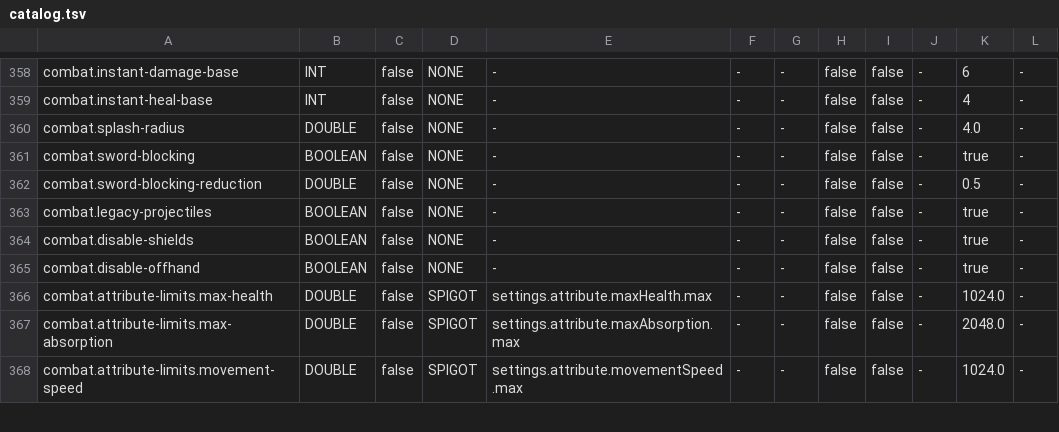
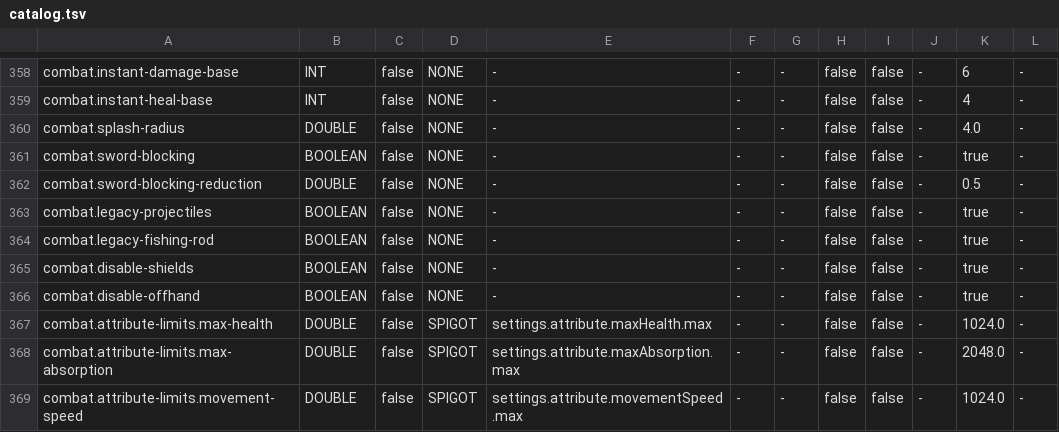
Before and after one commit to adrielorihuela/LegacyFolia, a TSV file: folia-server/src/main/resources/legacyfolia/catalog.tsv, drawn as a sheet; only a part is shown, gaps mark what is left out.

```diff
--- a/folia-server/src/main/resources/legacyfolia/catalog.tsv
+++ b/folia-server/src/main/resources/legacyfolia/catalog.tsv
@@ -363,2 +363,3 @@ combat.sword-blocking-reduction	DOUBLE	false	NONE	-	-	-	false	false	-	0.5	-
 combat.legacy-projectiles	BOOLEAN	false	NONE	-	-	-	false	false	-	true	-
+combat.legacy-fishing-rod	BOOLEAN	false	NONE	-	-	-	false	false	-	true	-
 combat.disable-shields	BOOLEAN	false	NONE	-	-	-	false	false	-	true	-
```
Also changed, not shown: 6 other files.
